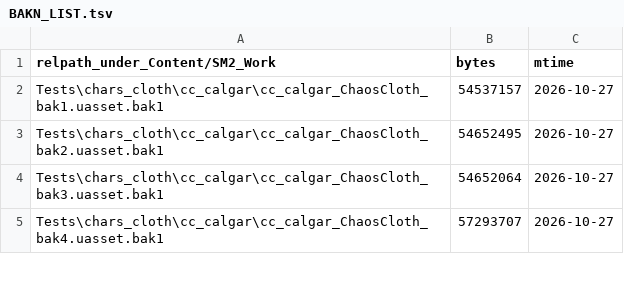
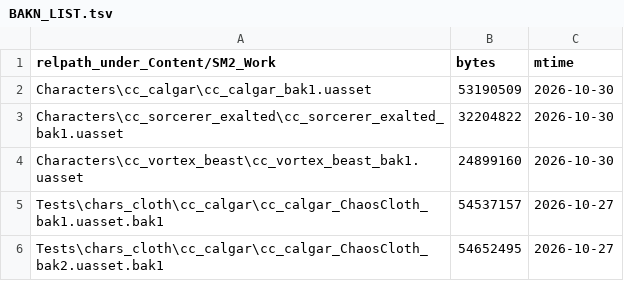
Before and after one commit to Baegovda/ForgeLens, a TSV file: docs/handoff/BAKN_LIST.tsv, drawn as a sheet; only a part is shown; the shorter side is filled out with more unchanged rows.

```diff
--- a/docs/handoff/BAKN_LIST.tsv
+++ b/docs/handoff/BAKN_LIST.tsv
@@ -1,2 +1,5 @@
 relpath_under_Content/SM2_Work	bytes	mtime
+Characters\cc_calgar\cc_calgar_bak1.uasset	53190509	2026-10-30
+Characters\cc_sorcerer_exalted\cc_sorcerer_exalted_bak1.uasset	32204822	2026-10-30
+Characters\cc_vortex_beast\cc_vortex_beast_bak1.uasset	24899160	2026-10-30
 Tests\chars_cloth\cc_calgar\cc_calgar_ChaosCloth_bak1.uasset.bak1	54537157	2026-10-27
```
Also changed, not shown: 5 other files.
